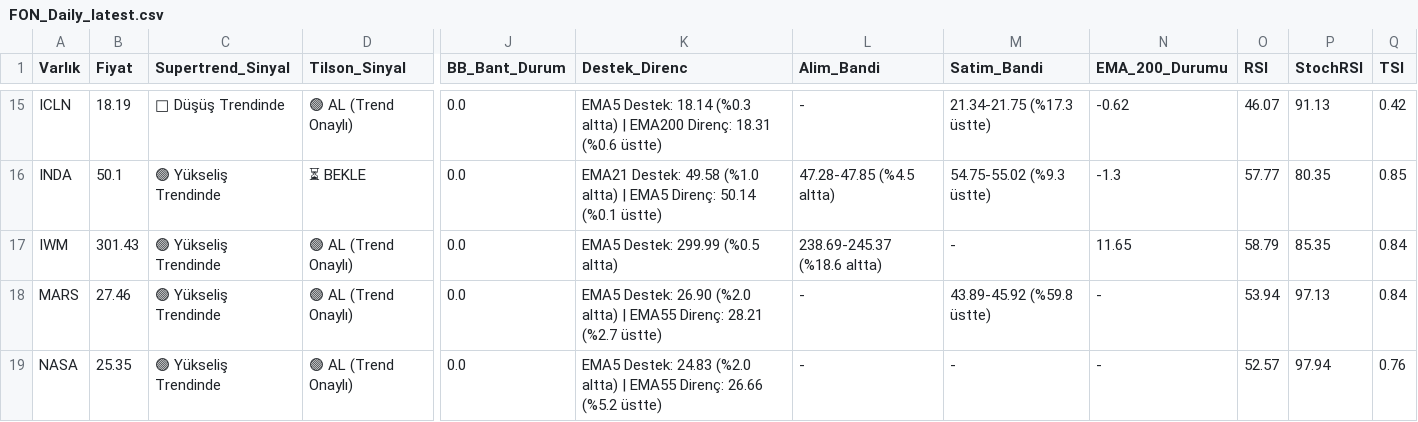
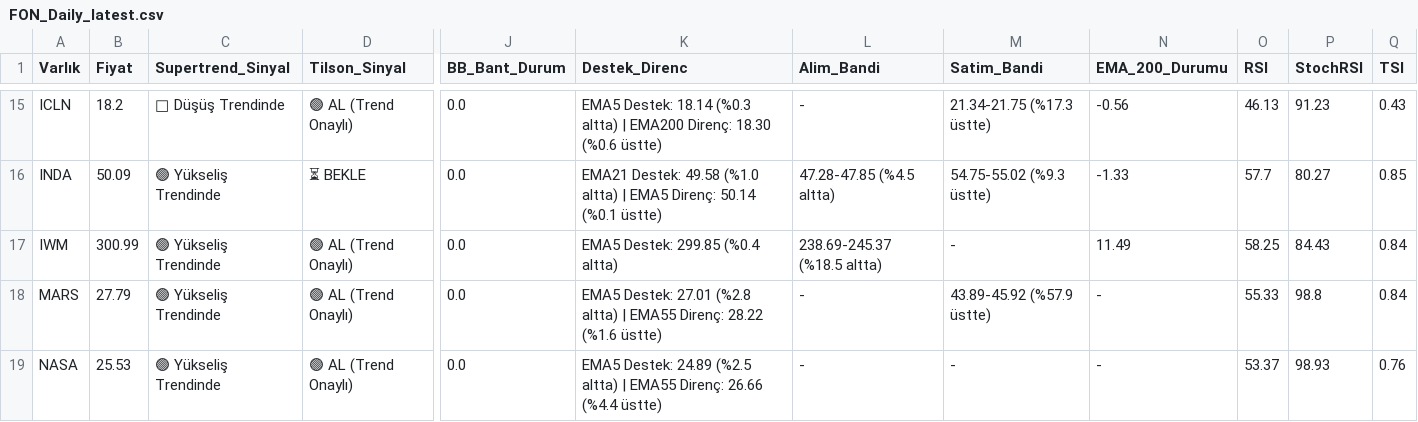
Before and after one commit to Enesaksan/financial_analysis, a CSV file: raporlar/FON_Daily_latest.csv, drawn as a sheet; only a part is shown, gaps mark what is left out; the diff covers the shown part only; the diff names each change by its address in the sheet, - before the commit and + after, or states it on an @@ line.

```diff
--- a/raporlar/FON_Daily_latest.csv
+++ b/raporlar/FON_Daily_latest.csv
-B15 (Fiyat): 18.19
+B15 (Fiyat): 18.2
-K15 (Destek_Direnc): …EMA200 Direnç: 18.31 (%0.6 üstte)
+K15 (Destek_Direnc): …EMA200 Direnç: 18.30 (%0.6 üstte)
-N15 (EMA_200_Durumu): -0.62
+N15 (EMA_200_Durumu): -0.56
-O15 (RSI): 46.07
+O15 (RSI): 46.13
-P15 (StochRSI): 91.13
+P15 (StochRSI): 91.23
-Q15 (TSI): 0.42
+Q15 (TSI): 0.43
-B16 (Fiyat): 50.1
+B16 (Fiyat): 50.09
-N16 (EMA_200_Durumu): -1.3
+N16 (EMA_200_Durumu): -1.33
-O16 (RSI): 57.77
+O16 (RSI): 57.7
-P16 (StochRSI): 80.35
+P16 (StochRSI): 80.27
-B17 (Fiyat): 301.43
+B17 (Fiyat): 300.99
-K17 (Destek_Direnc): EMA5 Destek: 299.99 (%0.5 altta)
+K17 (Destek_Direnc): EMA5 Destek: 299.85 (%0.4 altta)
-L17 (Alim_Bandi): 238.69-245.37 (%18.6 altta)
+L17 (Alim_Bandi): 238.69-245.37 (%18.5 altta)
-N17 (EMA_200_Durumu): 11.65
+N17 (EMA_200_Durumu): 11.49
-O17 (RSI): 58.79
+O17 (RSI): 58.25
-P17 (StochRSI): 85.35
+P17 (StochRSI): 84.43
-B18 (Fiyat): 27.46
+B18 (Fiyat): 27.79
-K18 (Destek_Direnc): EMA5 Destek: 26.90 (%2.0 altta) | EMA55 Direnç: 28.21 (%2.7 üstte)
+K18 (Destek_Direnc): EMA5 Destek: 27.01 (%2.8 altta) | EMA55 Direnç: 28.22 (%1.6 üstte)
-M18 (Satim_Bandi): 43.89-45.92 (%59.8 üstte)
+M18 (Satim_Bandi): 43.89-45.92 (%57.9 üstte)
-O18 (RSI): 53.94
+O18 (RSI): 55.33
-P18 (StochRSI): 97.13
+P18 (StochRSI): 98.8
-B19 (Fiyat): 25.35
+B19 (Fiyat): 25.53
-K19 (Destek_Direnc): EMA5 Destek: 24.83 (%2.0 altta) | EMA55 Direnç: 26.66 (%5.2 üstte)
+K19 (Destek_Direnc): EMA5 Destek: 24.89 (%2.5 altta) | EMA55 Direnç: 26.66 (%4.4 üstte)
-O19 (RSI): 52.57
+O19 (RSI): 53.37
-P19 (StochRSI): 97.94
+P19 (StochRSI): 98.93
```
Also changed, not shown: 163 edited cells elsewhere in this file, raporlar/ABD_Daily_latest.csv, raporlar/BIST FAVORILER_Daily_latest.csv, 9 other files.
